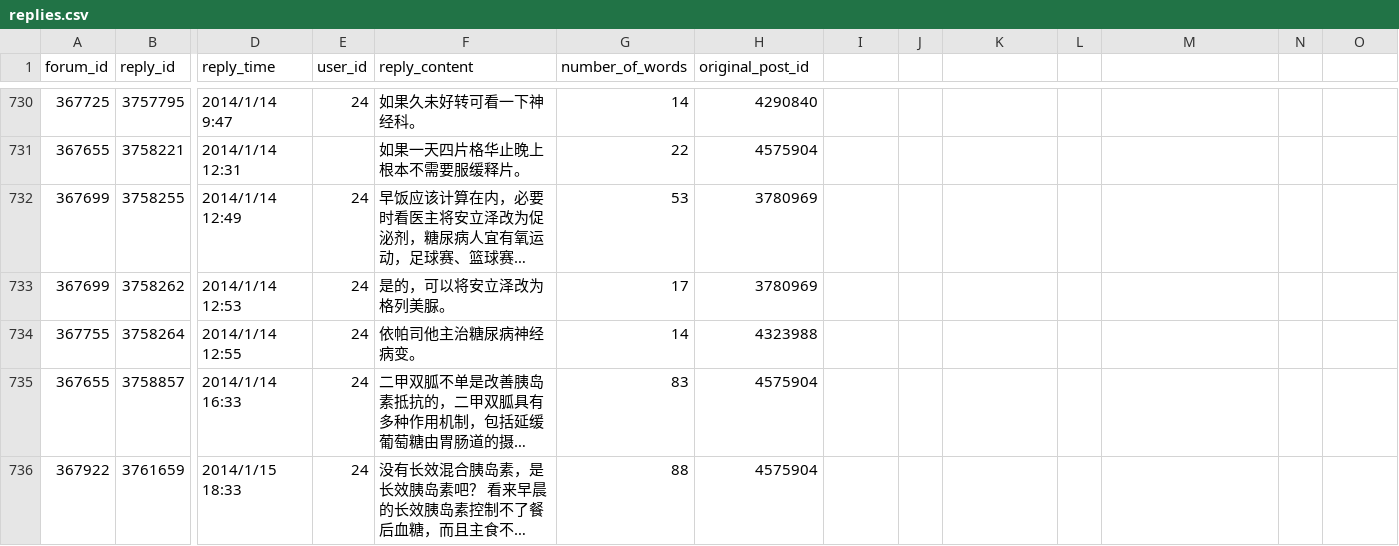
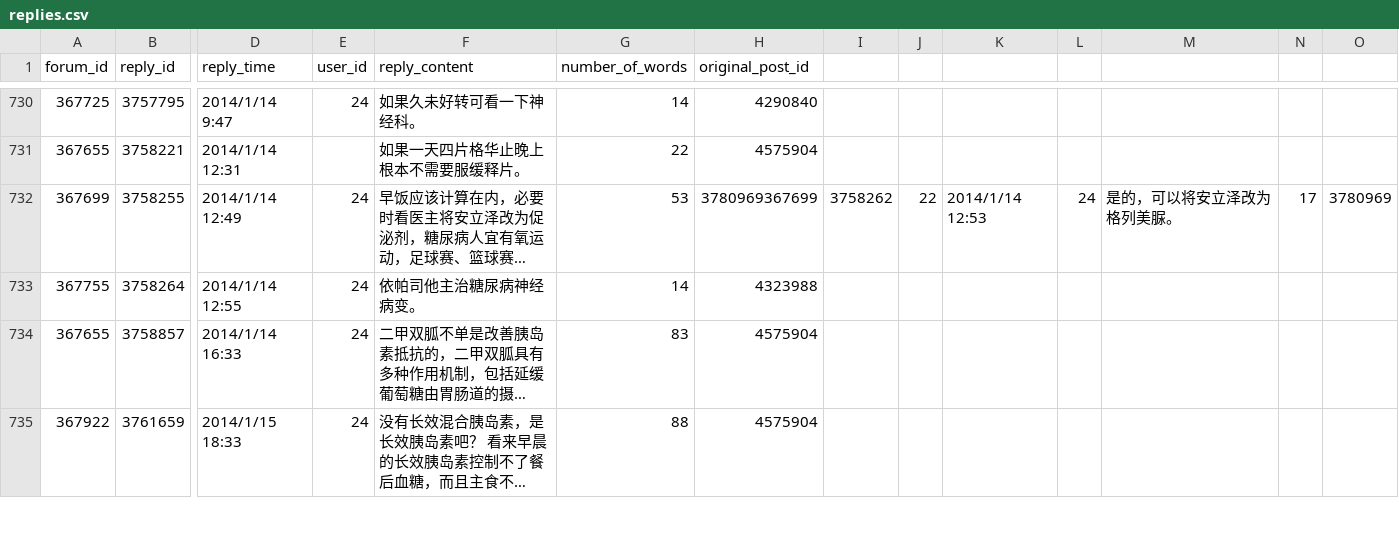
Before and after one commit to 123457wyx/csv-export, a CSV file: replies.csv, drawn as a sheet; only a part is shown, gaps mark what is left out; long unchanged cells end in …; rows hold the shown columns only; the diff names each change by its address in the sheet, - before the commit and + after, or states it on an @@ line.

Commit message:
Update replies.csv

```diff
--- a/replies.csv
+++ b/replies.csv
-H732 (original_post_id): 3780969
+H732 (original_post_id): 3780969367699
-I732: (empty)
+I732: 3758262
-J732: (empty)
+J732: 22
-K732: (empty)
+K732: 2014/1/14 12:53
-L732: (empty)
+L732: 24
-M732: (empty)
+M732: 是的，可以将安立泽改为格列美脲。
-N732: (empty)
+N732: 17
-O732: (empty)
+O732: 3780969
-row 733: 367699 | 3758262 | 2014/1/14 12:53 | 24 | 是的，可以将安立泽改为格列美脲。 | 17 | 3780969
```
